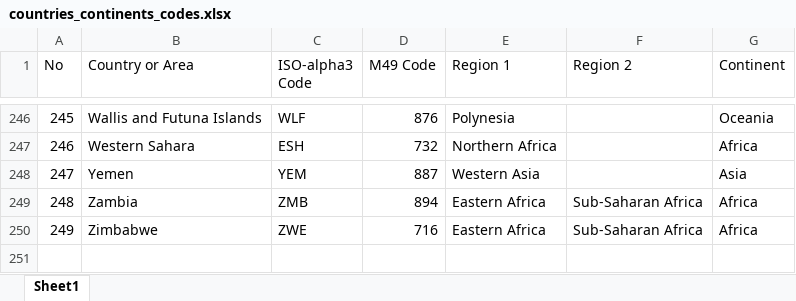
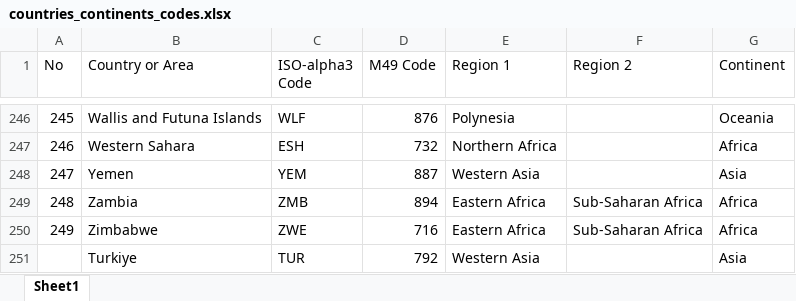
Before and after one commit to Nostr77/UkrainianGrain2022, an Excel workbook: countries_continents_codes.xlsx, sheet Sheet1, drawn as a sheet; only a part is shown, gaps mark what is left out; values as stored, in another font and other column widths than the file's, no borders; the diff names each change by its address in the sheet, - before the commit and + after, or states it on an @@ line.

Commit message:
Add files via upload

```diff
--- a/countries_continents_codes.xlsx (sheet Sheet1)
+++ b/countries_continents_codes.xlsx (sheet Sheet1)
+row 251:  | Turkiye | TUR | 792 | Western Asia |  | Asia
```
